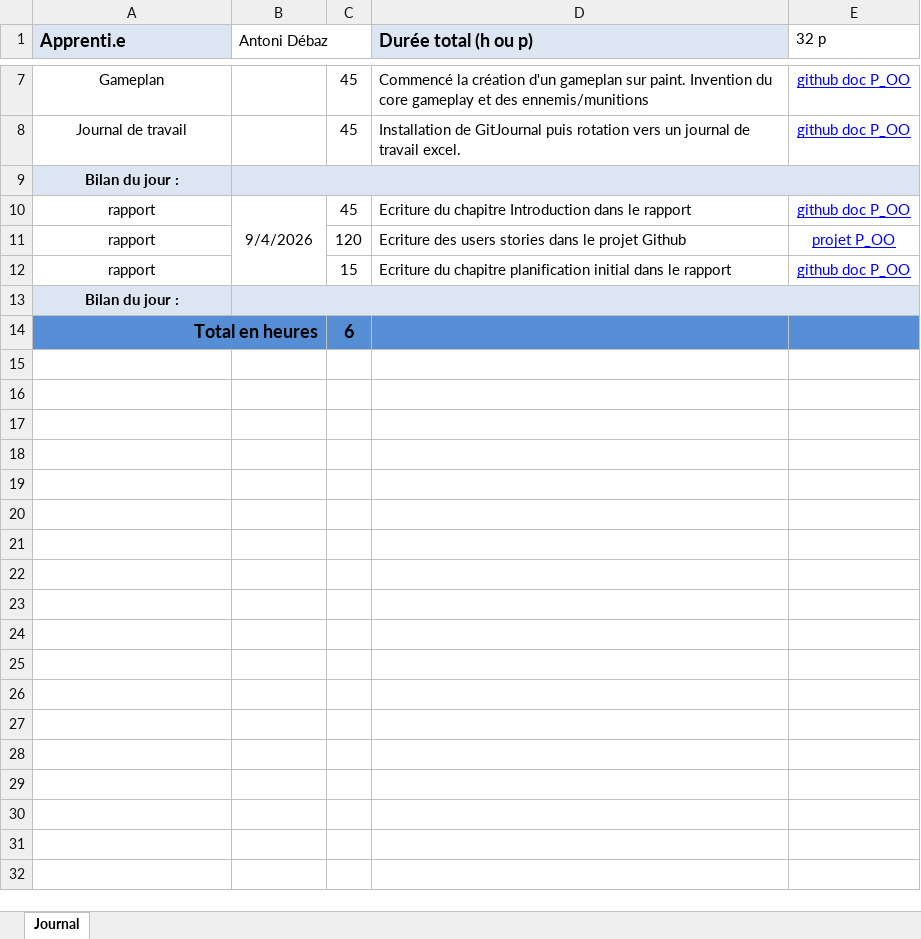
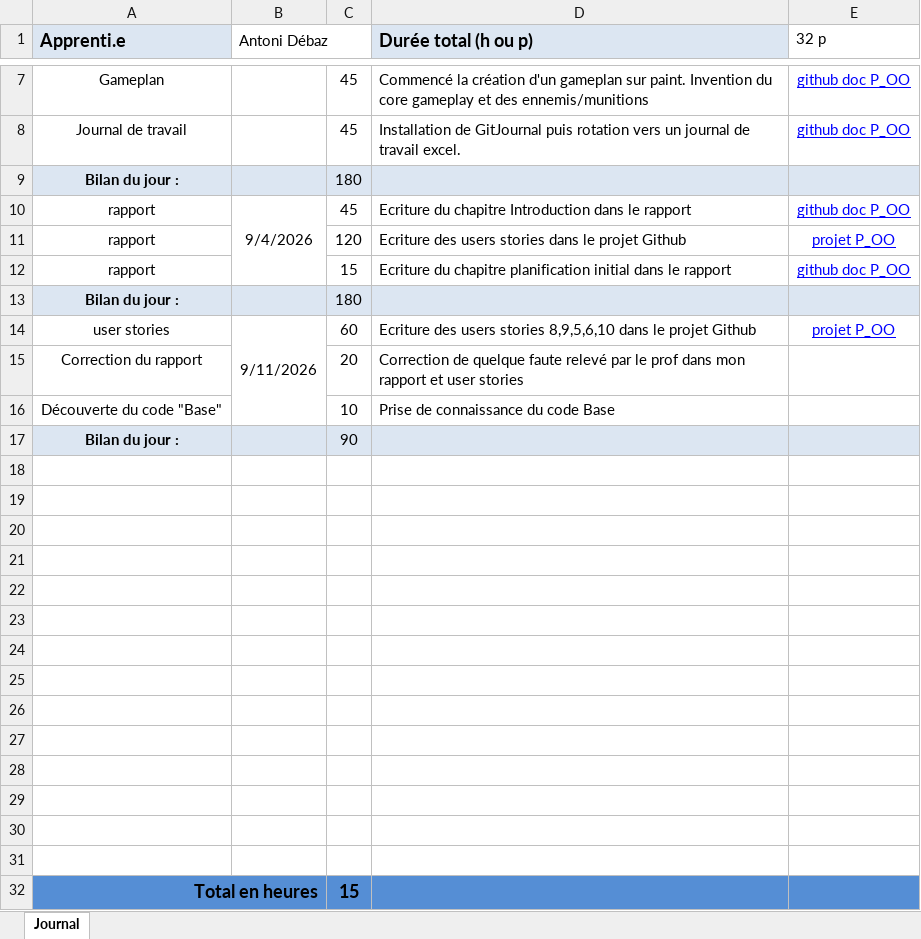
Before and after one commit to AntoDeba/P_OO-ShootMeUp, an Excel workbook: doc/JDT-P_OO.xlsx, sheet Journal, drawn as a sheet; only a part is shown, gaps mark what is left out; values as stored, in another font and other column widths than the file's, no borders; removed rows and columns are numbered as before the commit, all else as after; the diff names each change by its address in the sheet, - before the commit and + after, or states it on an @@ line.

```diff
--- a/doc/JDT-P_OO.xlsx (sheet Journal)
+++ b/doc/JDT-P_OO.xlsx (sheet Journal)
-B9:E9 merged
-C9: (empty)
+C9: 180
-B13:E13 merged
-C13: (empty)
+C13: 180
+row 14: user stories | 9/11/2026 | 60 | Ecriture des users stories 8,9,5,6,10 dans le projet Github | projet P_OO
+row 15: Correction du rapport |  | 20 | Correction de quelque faute relevé par le prof dans mon rapport et user stories
+row 16: Découverte du code "Base" |  | 10 | Prise de connaissance du code Base
+row 17: Bilan du jour : |  | 90
+row 18: (empty)
+row 19: (empty)
+row 20: (empty)
+row 21: (empty)
+row 22: (empty)
+row 23: (empty)
+row 24: (empty)
+row 25: (empty)
+row 26: (empty)
+row 27: (empty)
+row 28: (empty)
+row 29: (empty)
+row 30: (empty)
+row 31: (empty)
-C32: 6
+C32: 15
```
Also changed, not shown: 14 other files.
